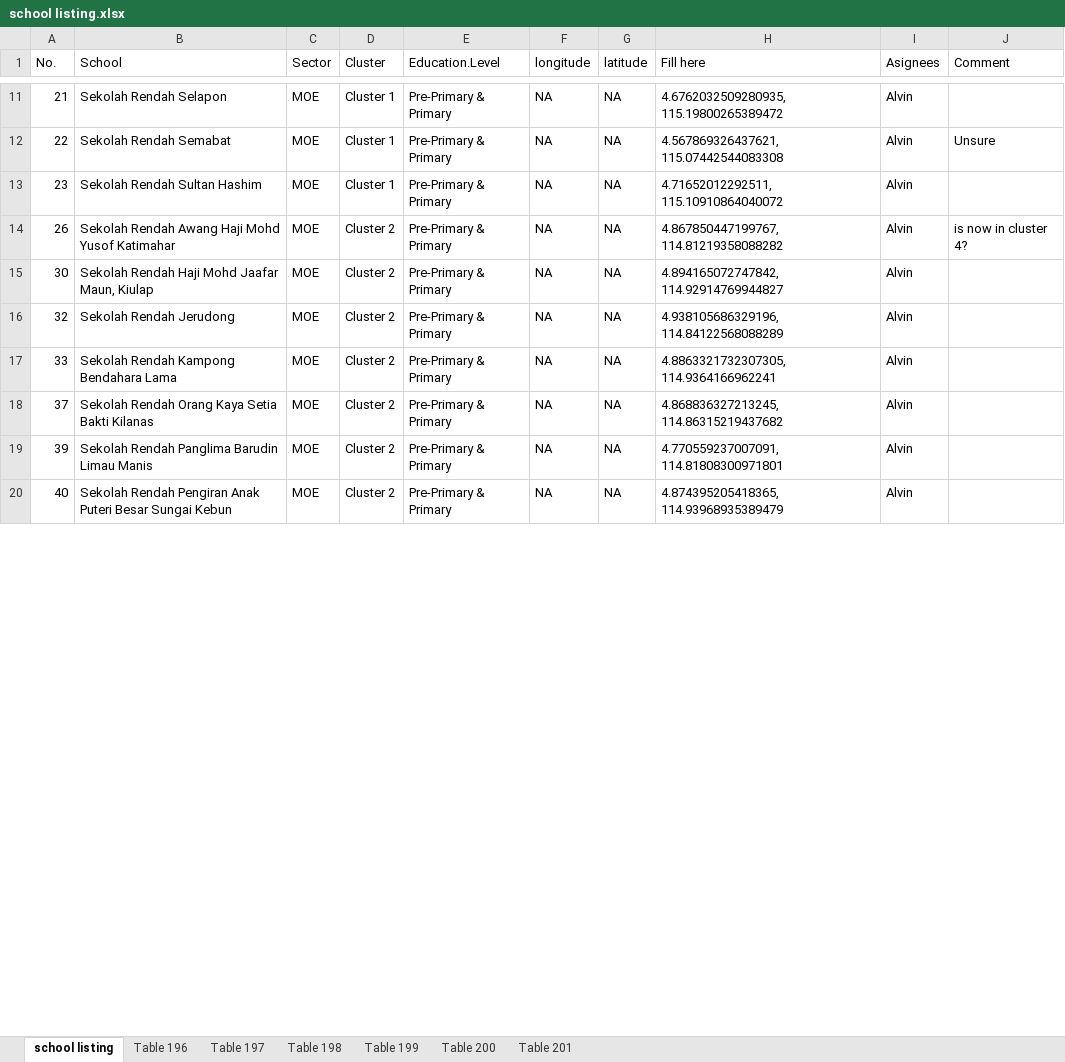
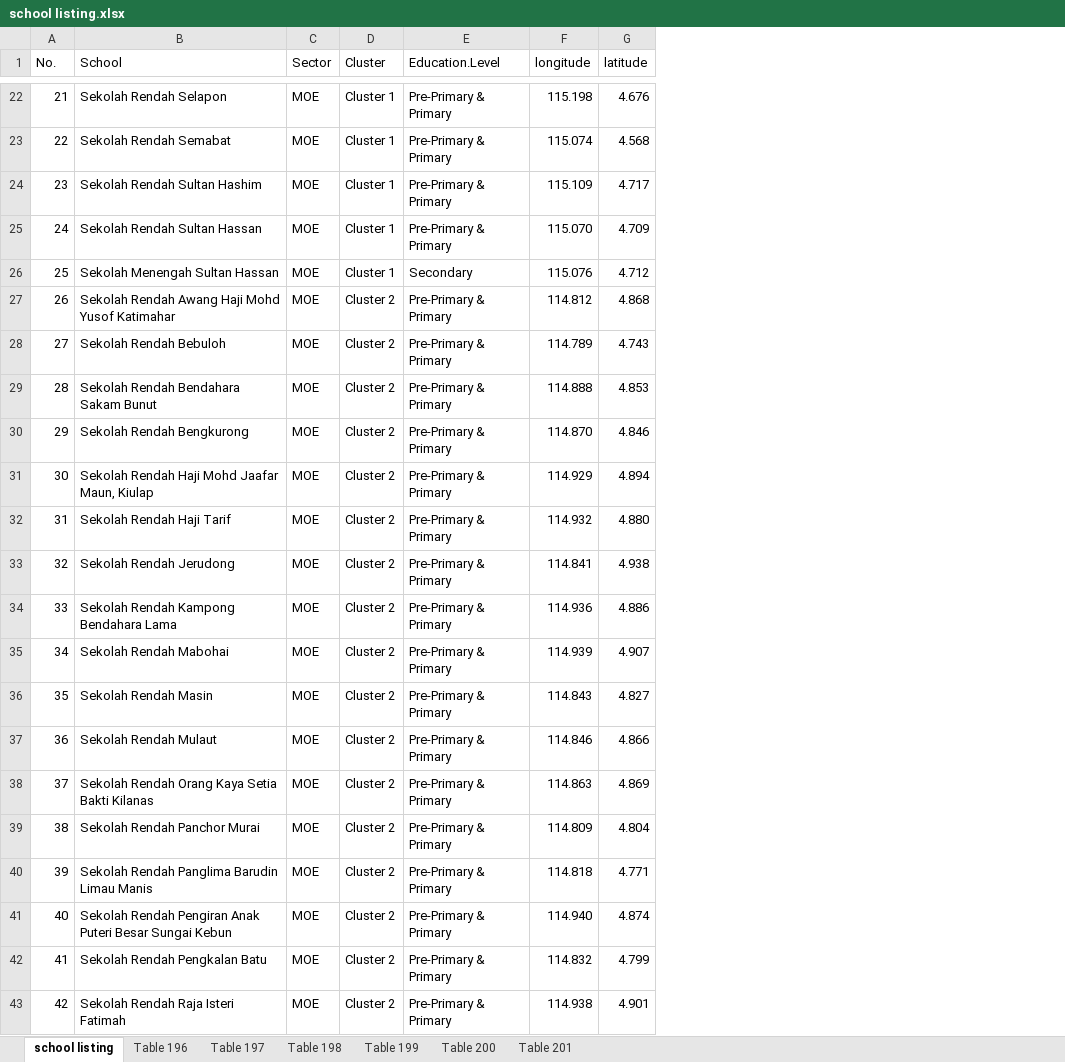
Before and after one commit to Bruneiverse/bruneimap, an Excel workbook: data/school listing.xlsx, sheet school listing, drawn as a sheet; only a part is shown, gaps mark what is left out; values as stored, in another font and other column widths than the file's, no borders; removed rows and columns are numbered as before the commit, all else as after; the diff covers the shown part only; the diff names each change by its address in the sheet, - before the commit and + after, or states it on an @@ line.

Commit message:
finalise school listing.xlsx

```diff
--- a/data/school listing.xlsx (sheet school listing)
+++ b/data/school listing.xlsx (sheet school listing)
-column H (Fill here), rows 11-20: 4.6762032509280935, 115.19800265389472 | 4.567869326437621, 115.07442544083308 | 4.71652012292511, 115.10910864040072 | 4.867850447199767, 114.81219358088282 | 4.894165072747842, 114.92914769944827 | 4.938105686329196, 114.84122568088289 | 4.8863321732307305, 114.9364166962241 | 4.868836327213245, 114.86315219437682 | 4.770559237007091, 114.81808300971801 | 4.874395205418365, 114.93968935389479
-column I (Asignees), rows 11-20: all Alvin
-column J (Comment), rows 12-14: Unsure |  | is now in cluster 4?
-F22 (longitude): NA
+F22 (longitude): 115.198
-G22 (latitude): NA
+G22 (latitude): 4.676
-F23 (longitude): NA
+F23 (longitude): 115.074
-G23 (latitude): NA
+G23 (latitude): 4.568
-F24 (longitude): NA
+F24 (longitude): 115.109
-G24 (latitude): NA
+G24 (latitude): 4.717
+row 25: 24 | Sekolah Rendah Sultan Hassan | MOE | Cluster 1 | Pre-Primary & Primary | 115.070 | 4.709
+row 26: 25 | Sekolah Menengah Sultan Hassan | MOE | Cluster 1 | Secondary | 115.076 | 4.712
-F27 (longitude): NA
+F27 (longitude): 114.812
-G27 (latitude): NA
+G27 (latitude): 4.868
+row 28: 27 | Sekolah Rendah Bebuloh | MOE | Cluster 2 | Pre-Primary & Primary | 114.789 | 4.743
+row 29: 28 | Sekolah Rendah Bendahara Sakam Bunut | MOE | Cluster 2 | Pre-Primary & Primary | 114.888 | 4.853
+row 30: 29 | Sekolah Rendah Bengkurong | MOE | Cluster 2 | Pre-Primary & Primary | 114.870 | 4.846
-F31 (longitude): NA
+F31 (longitude): 114.929
-G31 (latitude): NA
+G31 (latitude): 4.894
+row 32: 31 | Sekolah Rendah Haji Tarif | MOE | Cluster 2 | Pre-Primary & Primary | 114.932 | 4.880
-F33 (longitude): NA
+F33 (longitude): 114.841
-G33 (latitude): NA
+G33 (latitude): 4.938
-F34 (longitude): NA
+F34 (longitude): 114.936
-G34 (latitude): NA
+G34 (latitude): 4.886
+row 35: 34 | Sekolah Rendah Mabohai | MOE | Cluster 2 | Pre-Primary & Primary | 114.939 | 4.907
+row 36: 35 | Sekolah Rendah Masin | MOE | Cluster 2 | Pre-Primary & Primary | 114.843 | 4.827
+row 37: 36 | Sekolah Rendah Mulaut | MOE | Cluster 2 | Pre-Primary & Primary | 114.846 | 4.866
-F38 (longitude): NA
+F38 (longitude): 114.863
-G38 (latitude): NA
+G38 (latitude): 4.869
+row 39: 38 | Sekolah Rendah Panchor Murai | MOE | Cluster 2 | Pre-Primary & Primary | 114.809 | 4.804
-F40 (longitude): NA
+F40 (longitude): 114.818
-G40 (latitude): NA
+G40 (latitude): 4.771
-F41 (longitude): NA
+F41 (longitude): 114.940
-G41 (latitude): NA
+G41 (latitude): 4.874
+row 42: 41 | Sekolah Rendah Pengkalan Batu | MOE | Cluster 2 | Pre-Primary & Primary | 114.832 | 4.799
+row 43: 42 | Sekolah Rendah Raja Isteri Fatimah | MOE | Cluster 2 | Pre-Primary & Primary | 114.938 | 4.901
```
Also changed, not shown: 59 added rows, 71 removed rows and 342 edited cells elsewhere in this sheet, 1 other file.
